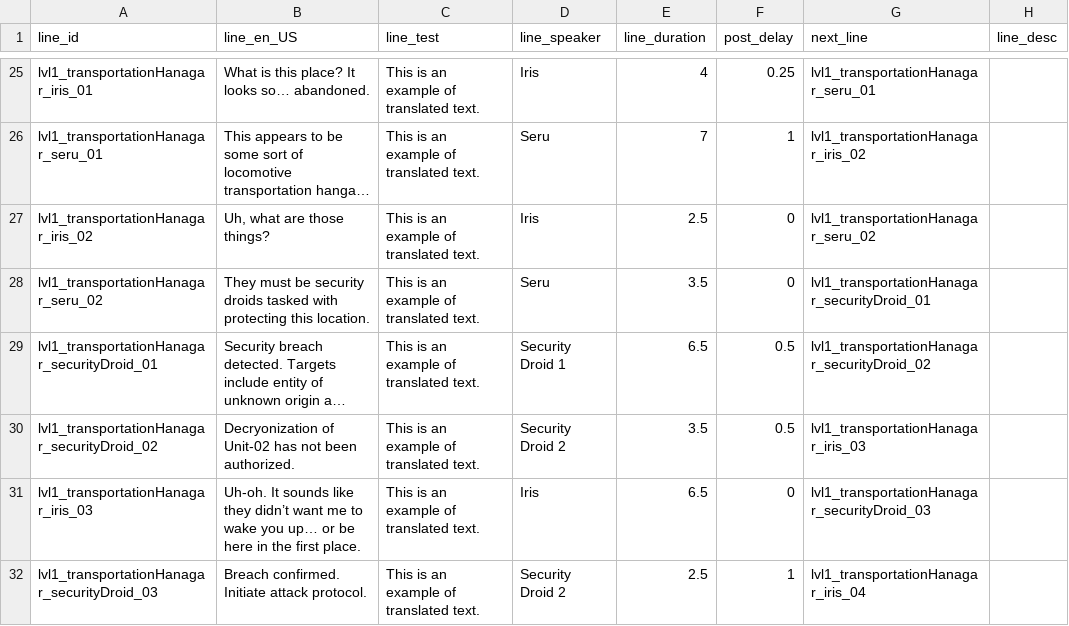
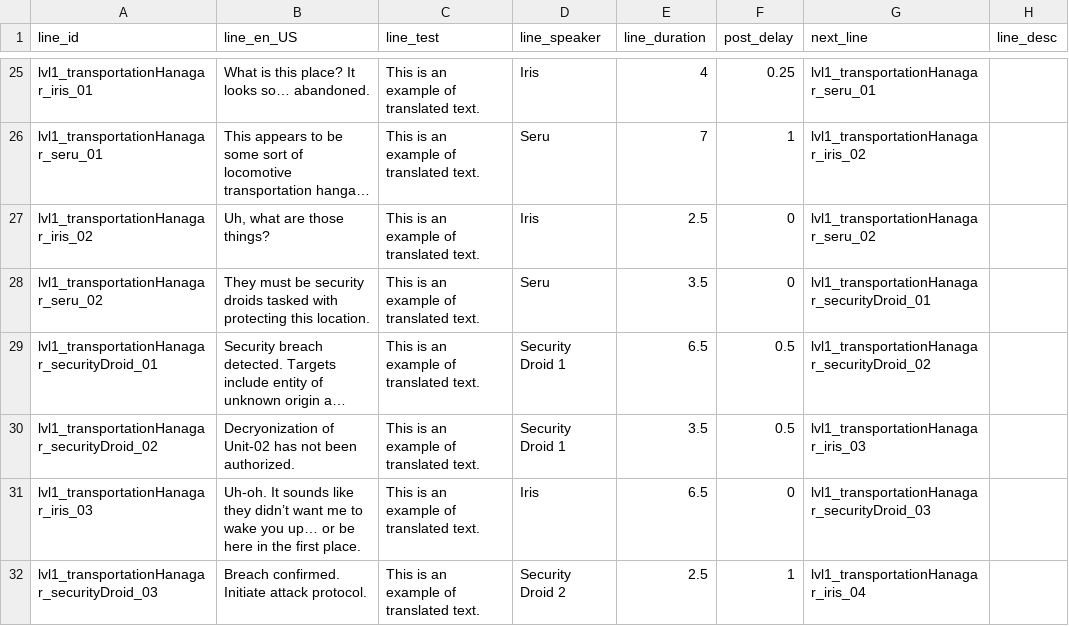
Before and after one commit to lbodwell/Codename-GeoBlade-MQP, a CSV file: GeoBlade/Assets/Resources/dialogue_lines.csv, drawn as a sheet; only a part is shown, gaps mark what is left out; long unchanged cells end in …; the diff names each change by its address in the sheet, - before the commit and + after, or states it on an @@ line.

```diff
--- a/GeoBlade/Assets/Resources/dialogue_lines.csv
+++ b/GeoBlade/Assets/Resources/dialogue_lines.csv
-D30 (line_speaker): Security Droid 2
+D30 (line_speaker): Security Droid 1
```
Also changed, not shown: 17 other files.
